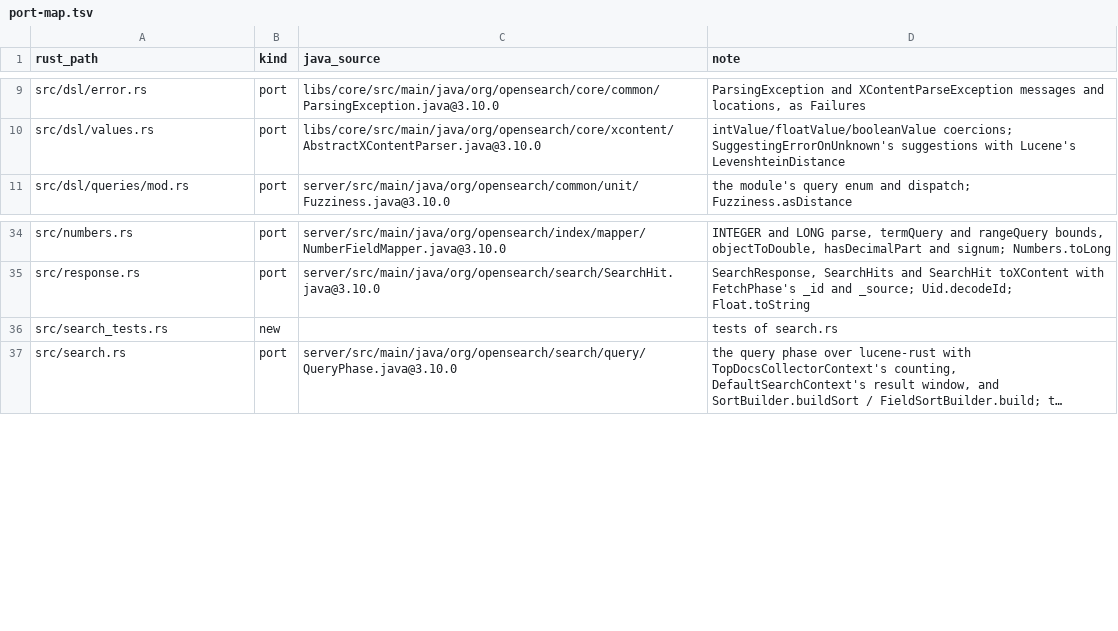
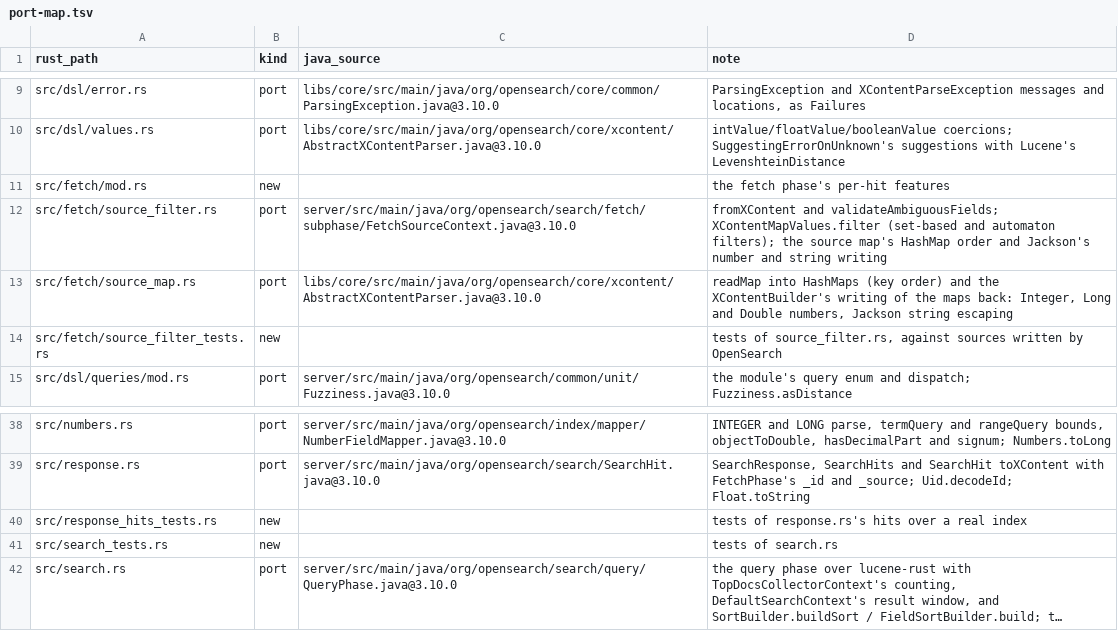
Before and after one commit to huyz0/opensearch-serverless, a TSV file: crates/reader/port-map.tsv, drawn as a sheet; only a part is shown, gaps mark what is left out; long unchanged cells end in …; the diff names each change by its address in the sheet, - before the commit and + after, or states it on an @@ line.

```diff
--- a/crates/reader/port-map.tsv
+++ b/crates/reader/port-map.tsv
+row 11: src/fetch/mod.rs | new |  | the fetch phase's per-hit features
+row 12: src/fetch/source_filter.rs | port | server/src/main/java/org/opensearch/search/fetch/subphase/FetchSourceContext.java@3.10.0 | fromXContent and validateAmbiguousFields; XContentMapValues.filter (set-based and automaton filters); the source map's HashMap order and Jackson's number and string writing
+row 13: src/fetch/source_map.rs | port | libs/core/src/main/java/org/opensearch/core/xcontent/AbstractXContentParser.java@3.10.0 | readMap into HashMaps (key order) and the XContentBuilder's writing of the maps back: Integer, Long and Double numbers, Jackson string escaping
+row 14: src/fetch/source_filter_tests.rs | new |  | tests of source_filter.rs, against sources written by OpenSearch
+row 40: src/response_hits_tests.rs | new |  | tests of response.rs's hits over a real index
```
Also changed, not shown: 15 other files.
